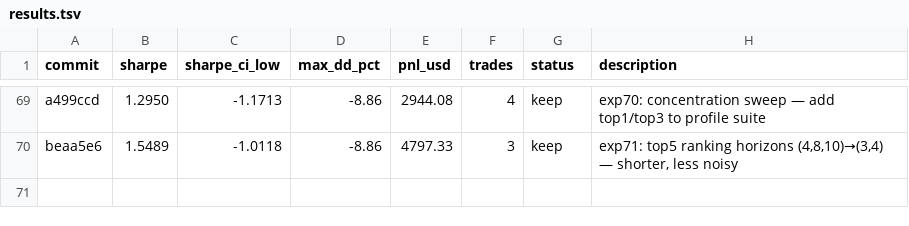
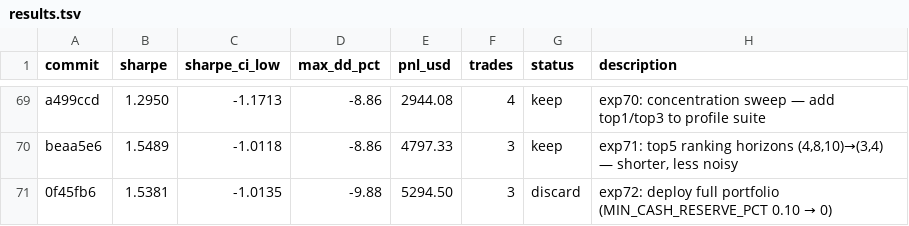
Before and after one commit to vzeman/trading-autoresearch, a TSV file: results.tsv, drawn as a sheet; only a part is shown, gaps mark what is left out; the diff names each change by its address in the sheet, - before the commit and + after, or states it on an @@ line.

Commit message:
docs: refresh iteration page + charts + results

```diff
--- a/results.tsv
+++ b/results.tsv
+row 71: 0f45fb6 | 1.5381 | -1.0135 | -9.88 | 5294.50 | 3 | discard | exp72: deploy full portfolio (MIN_CASH_RESERVE_PCT 0.10 → 0)
```
Also changed, not shown: 4 other files.
